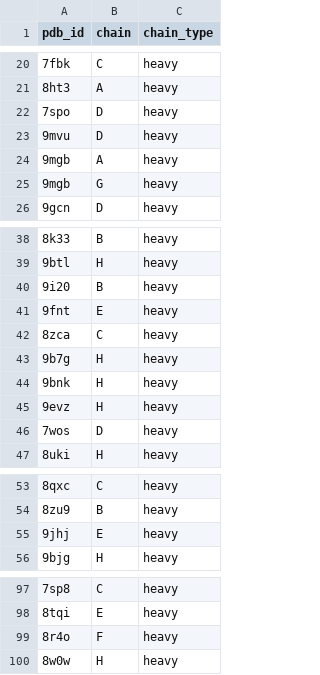
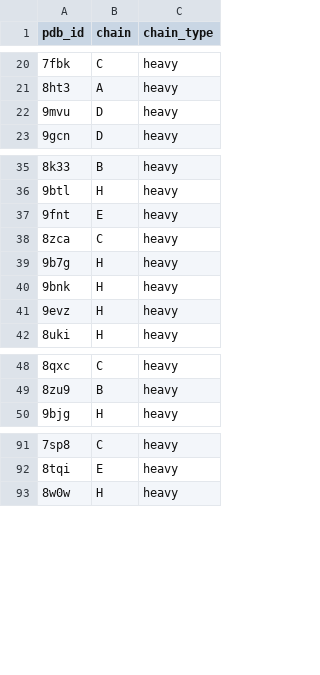
Before and after one commit to delalamo/SAbR, a CSV file: scripts/sabdab_testset.csv, drawn as a sheet; only a part is shown, gaps mark what is left out; the diff covers the shown part only; the diff names each change by its address in the sheet, - before the commit and + after, or states it on an @@ line.

```diff
--- a/scripts/sabdab_testset.csv
+++ b/scripts/sabdab_testset.csv
-row 22: 7spo | D | heavy
-row 24: 9mgb | A | heavy
-row 25: 9mgb | G | heavy
-row 40: 9i20 | B | heavy
-row 46: 7wos | D | heavy
-row 55: 9jhj | E | heavy
-row 99: 8r4o | F | heavy
```
Also changed, not shown: 1 removed row elsewhere in this file, scripts/pre2021_pdb_chains.csv.
